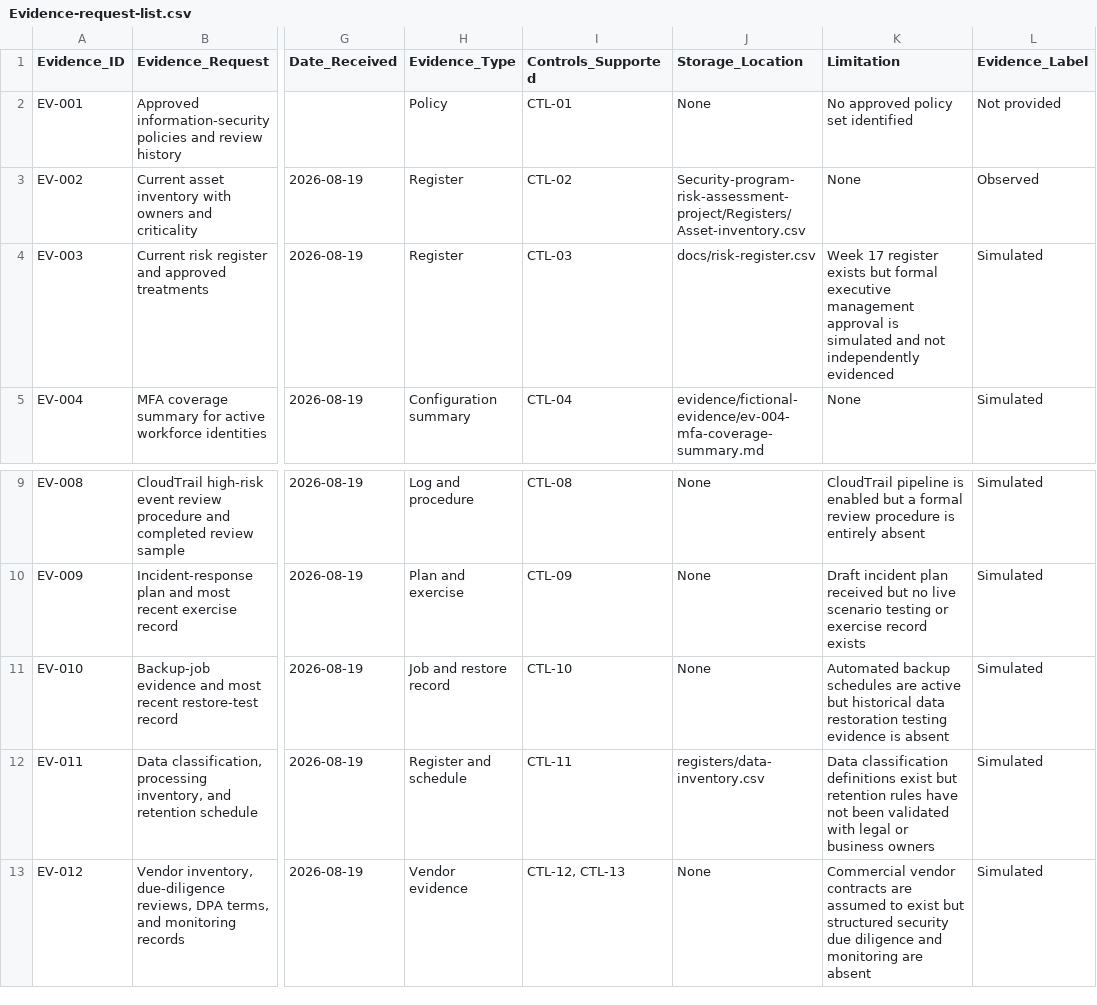
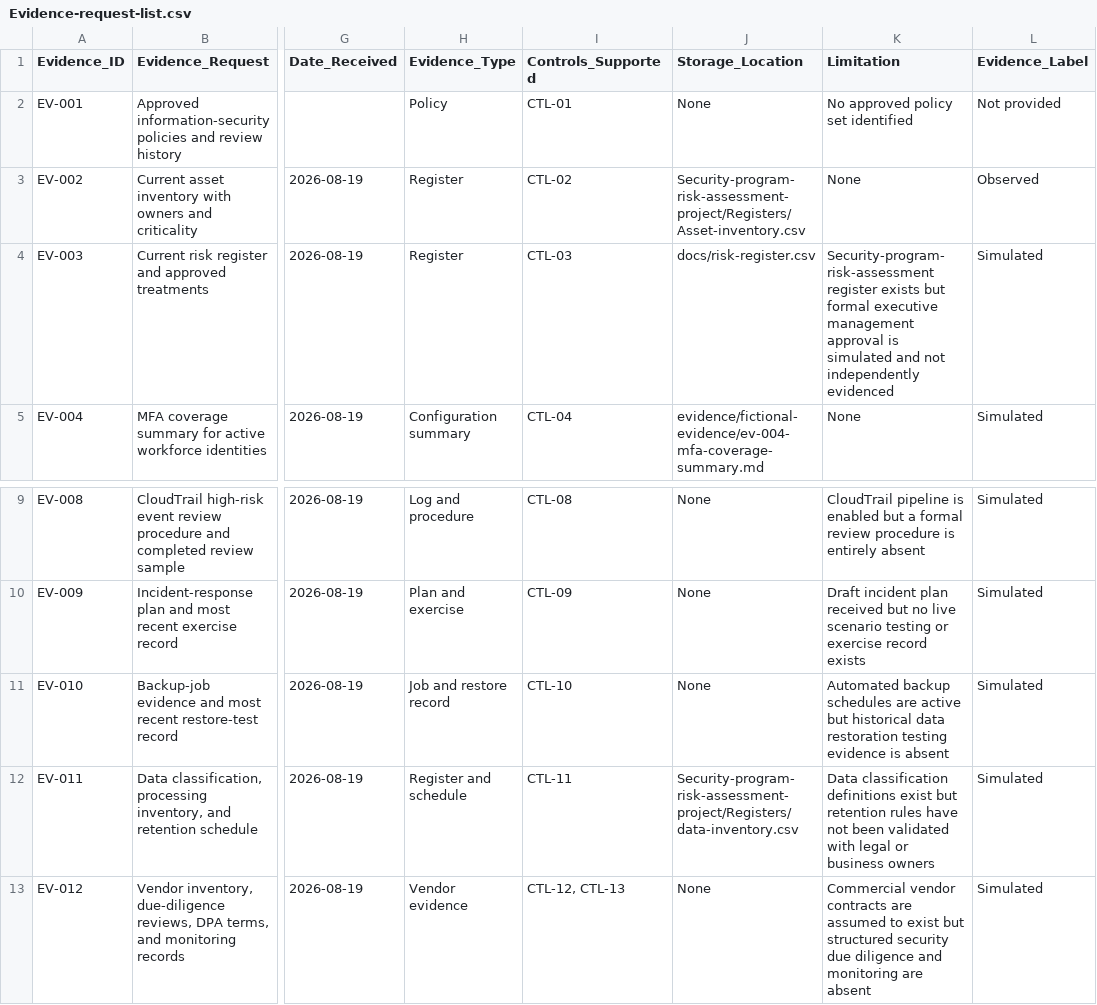
Before and after one commit to Adeconcept/Velora-GmbH, a CSV file: Control-and-compliance-vendor-review/Registers/Evidence-request-list.csv, drawn as a sheet; only a part is shown, gaps mark what is left out; the diff names each change by its address in the sheet, - before the commit and + after, or states it on an @@ line.

Commit message:
Update Evidence-request-list.csv

```diff
--- a/Control-and-compliance-vendor-review/Registers/Evidence-request-list.csv
+++ b/Control-and-compliance-vendor-review/Registers/Evidence-request-list.csv
-K4 (Limitation): Week 17 register exists…
+K4 (Limitation): Security-program-risk-assessment register exists…
-J12 (Storage_Location): registers/data-inventory.csv
+J12 (Storage_Location): Security-program-risk-assessment-project/Registers/data-inventory.csv
```
